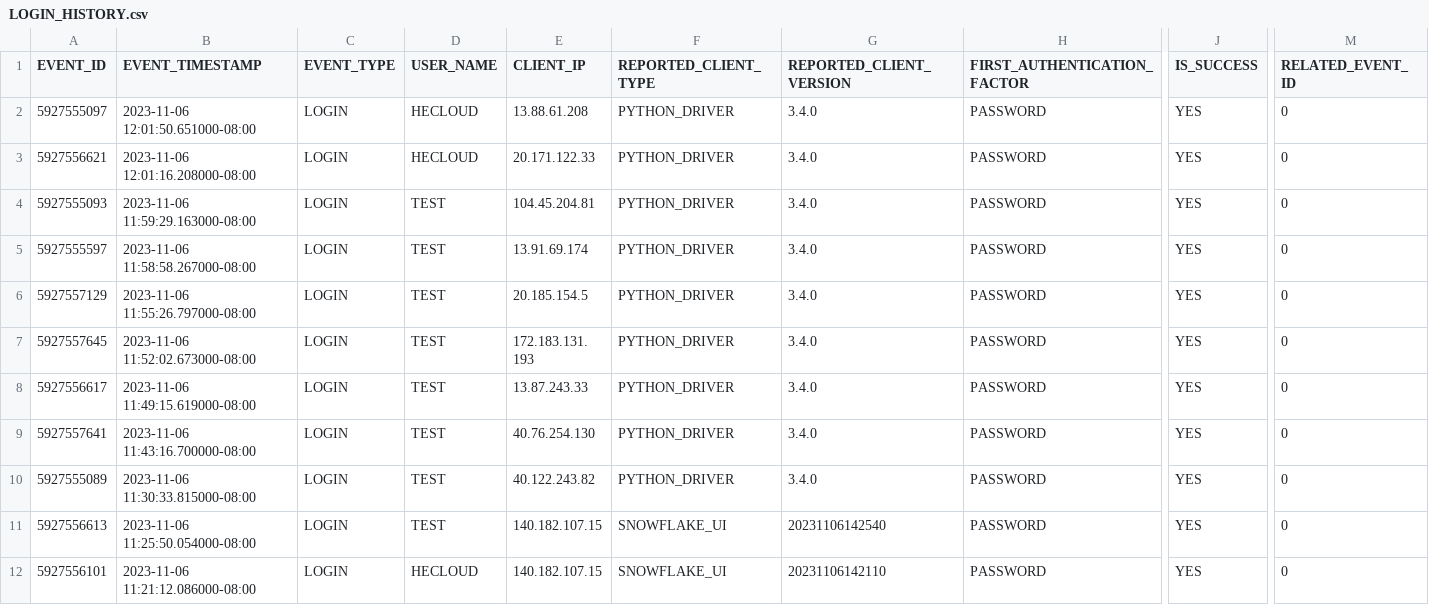
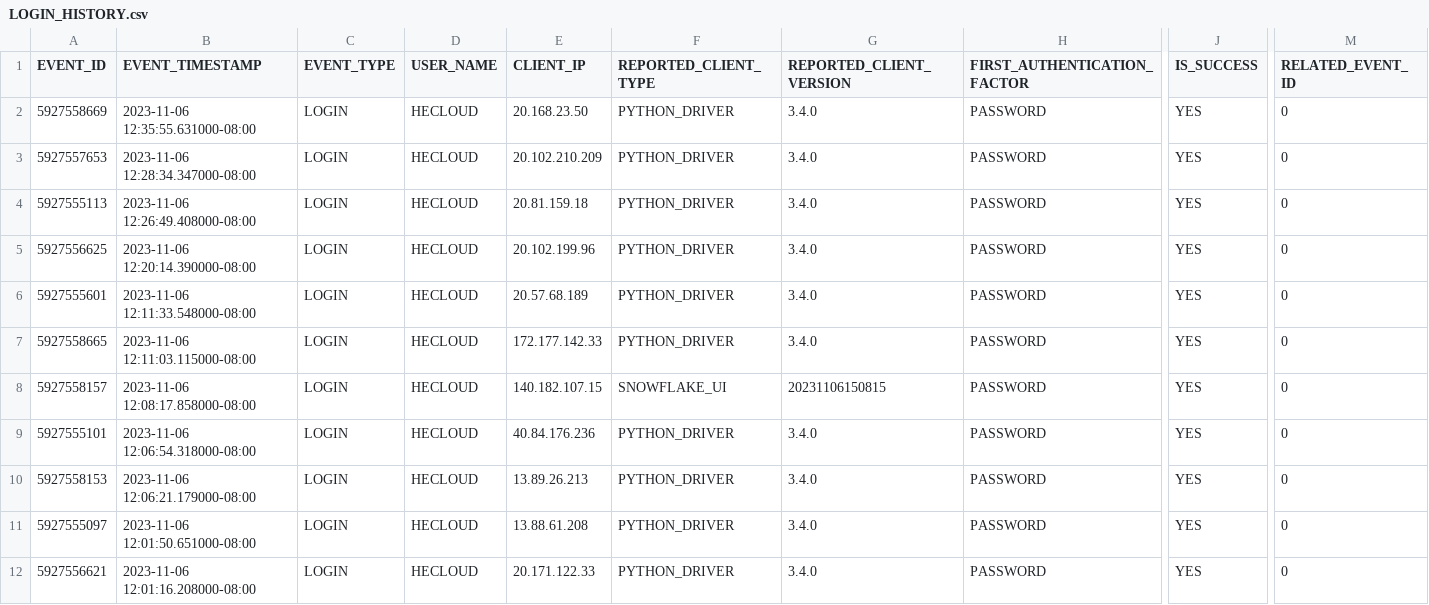
Before and after one commit to the-original-h-bomb/Garden_Plants, a CSV file: Snowflake_Export/Security_Tables/LOGIN_HISTORY.csv, drawn as a sheet; only a part is shown, gaps mark what is left out; the shorter side is filled out with more unchanged rows; rows hold the shown columns only; the diff names each change by its address in the sheet, - before the commit and + after, or states it on an @@ line.

```diff
--- a/Snowflake_Export/Security_Tables/LOGIN_HISTORY.csv
+++ b/Snowflake_Export/Security_Tables/LOGIN_HISTORY.csv
+row 2: 5927558669 | 2023-11-06 12:35:55.631000-08:00 | LOGIN | HECLOUD | 20.168.23.50 | PYTHON_DRIVER | 3.4.0 | PASSWORD | YES | 0
+row 3: 5927557653 | 2023-11-06 12:28:34.347000-08:00 | LOGIN | HECLOUD | 20.102.210.209 | PYTHON_DRIVER | 3.4.0 | PASSWORD | YES | 0
+row 4: 5927555113 | 2023-11-06 12:26:49.408000-08:00 | LOGIN | HECLOUD | 20.81.159.18 | PYTHON_DRIVER | 3.4.0 | PASSWORD | YES | 0
+row 5: 5927556625 | 2023-11-06 12:20:14.390000-08:00 | LOGIN | HECLOUD | 20.102.199.96 | PYTHON_DRIVER | 3.4.0 | PASSWORD | YES | 0
+row 6: 5927555601 | 2023-11-06 12:11:33.548000-08:00 | LOGIN | HECLOUD | 20.57.68.189 | PYTHON_DRIVER | 3.4.0 | PASSWORD | YES | 0
+row 7: 5927558665 | 2023-11-06 12:11:03.115000-08:00 | LOGIN | HECLOUD | 172.177.142.33 | PYTHON_DRIVER | 3.4.0 | PASSWORD | YES | 0
+row 8: 5927558157 | 2023-11-06 12:08:17.858000-08:00 | LOGIN | HECLOUD | 140.182.107.15 | SNOWFLAKE_UI | 20231106150815 | PASSWORD | YES | 0
+row 9: 5927555101 | 2023-11-06 12:06:54.318000-08:00 | LOGIN | HECLOUD | 40.84.176.236 | PYTHON_DRIVER | 3.4.0 | PASSWORD | YES | 0
+row 10: 5927558153 | 2023-11-06 12:06:21.179000-08:00 | LOGIN | HECLOUD | 13.89.26.213 | PYTHON_DRIVER | 3.4.0 | PASSWORD | YES | 0
```
Also changed, not shown: Snowflake_Export/Security_Tables/GRANTS_TO_ROLES.csv, Snowflake_Export/Security_Tables/USERS.csv, 4 other files.
